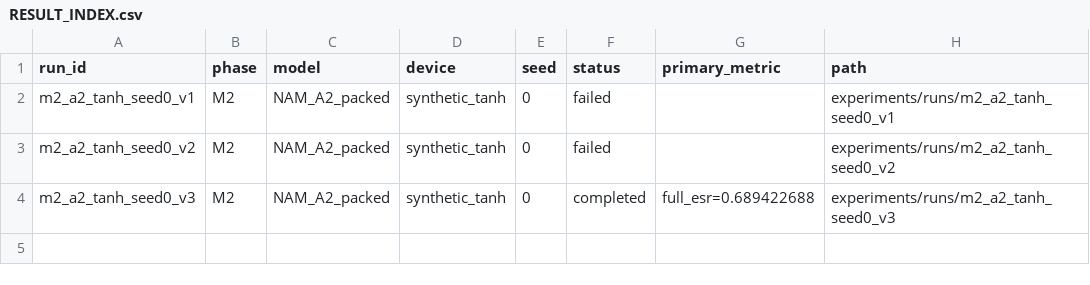
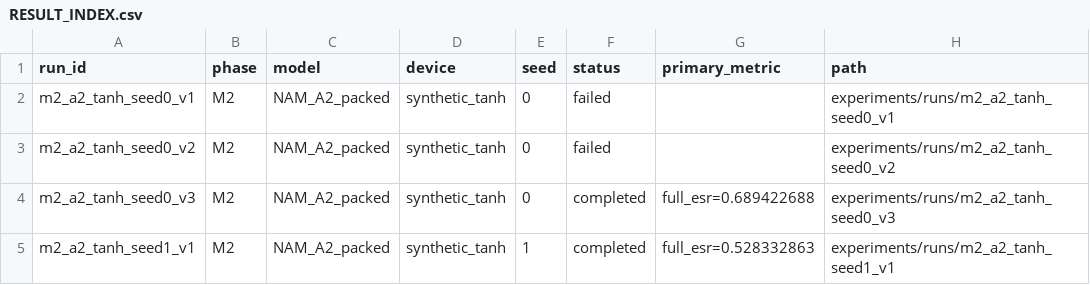
Before and after one commit to ALavault/neural_amp, a CSV file: .codex_campaign/RESULT_INDEX.csv, drawn as a sheet.

```diff
--- a/.codex_campaign/RESULT_INDEX.csv
+++ b/.codex_campaign/RESULT_INDEX.csv
@@ -4 +4,2 @@ m2_a2_tanh_seed0_v2,M2,NAM_A2_packed,synthetic_tanh,0,failed,,experiments/runs/m
 m2_a2_tanh_seed0_v3,M2,NAM_A2_packed,synthetic_tanh,0,completed,full_esr=0.689422688,experiments/runs/m2_a2_tanh_seed0_v3
+m2_a2_tanh_seed1_v1,M2,NAM_A2_packed,synthetic_tanh,1,completed,full_esr=0.528332863,experiments/runs/m2_a2_tanh_seed1_v1
```
Also changed, not shown: 21 other files.
